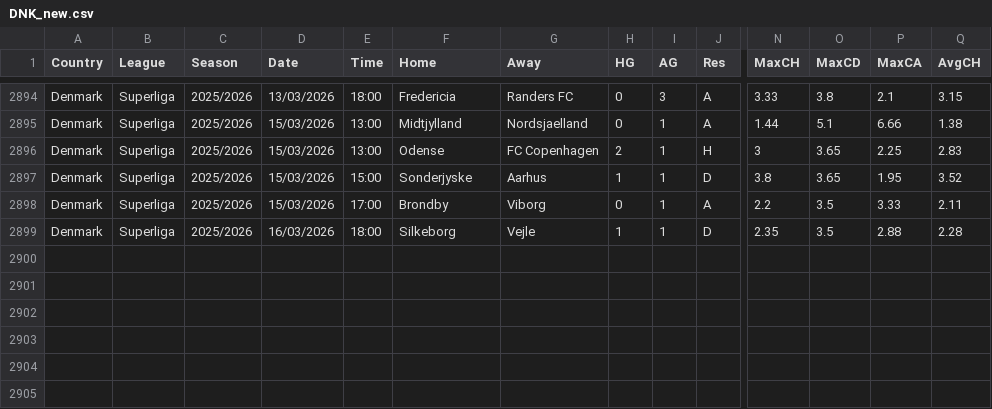
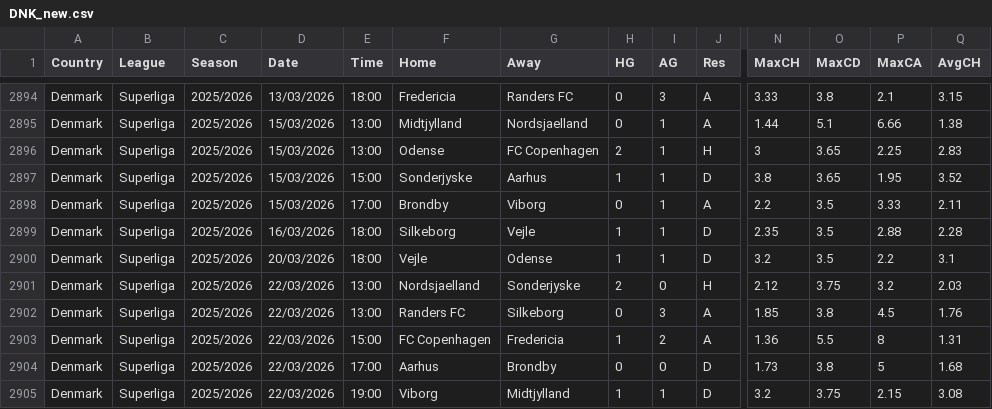
Before and after one commit to dan-owolabi/predict, a CSV file: data/football-data-support/DNK_new.csv, drawn as a sheet; only a part is shown, gaps mark what is left out; rows hold the shown columns only; the diff names each change by its address in the sheet, - before the commit and + after, or states it on an @@ line.

```diff
--- a/data/football-data-support/DNK_new.csv
+++ b/data/football-data-support/DNK_new.csv
+row 2900: Denmark | Superliga | 2025/2026 | 20/03/2026 | 18:00 | Vejle | Odense | 1 | 1 | D | 3.2 | 3.5 | 2.2 | 3.1
+row 2901: Denmark | Superliga | 2025/2026 | 22/03/2026 | 13:00 | Nordsjaelland | Sonderjyske | 2 | 0 | H | 2.12 | 3.75 | 3.2 | 2.03
+row 2902: Denmark | Superliga | 2025/2026 | 22/03/2026 | 13:00 | Randers FC | Silkeborg | 0 | 3 | A | 1.85 | 3.8 | 4.5 | 1.76
+row 2903: Denmark | Superliga | 2025/2026 | 22/03/2026 | 15:00 | FC Copenhagen | Fredericia | 1 | 2 | A | 1.36 | 5.5 | 8 | 1.31
+row 2904: Denmark | Superliga | 2025/2026 | 22/03/2026 | 17:00 | Aarhus | Brondby | 0 | 0 | D | 1.73 | 3.8 | 5 | 1.68
+row 2905: Denmark | Superliga | 2025/2026 | 22/03/2026 | 19:00 | Viborg | Midtjylland | 1 | 1 | D | 3.2 | 3.75 | 2.15 | 3.08
```
Also changed, not shown: data/football-data-support/AUT_new.csv, data/football-data-support/NOR_new.csv, 4 other files.
